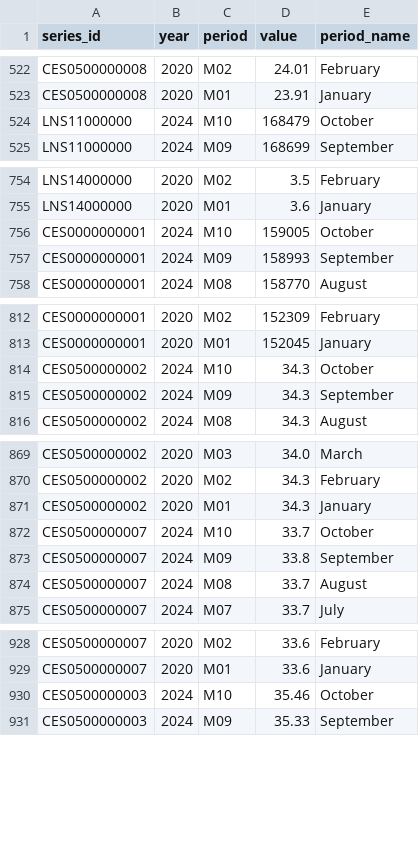
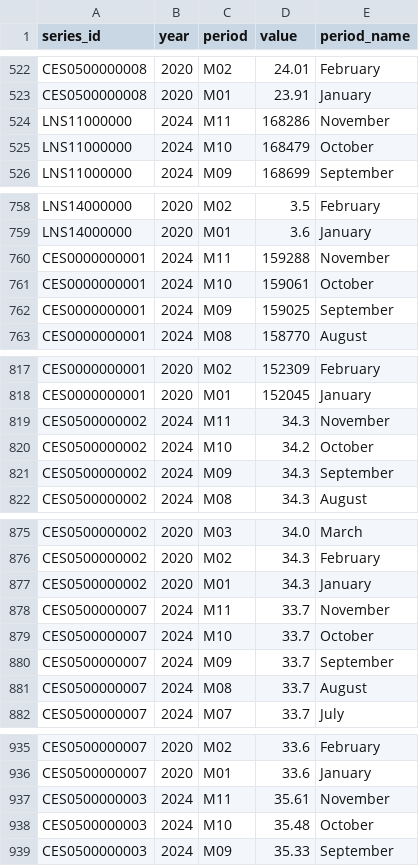
Before and after one commit to msroudsari/BLS-dashboard, a CSV file: bls_data.csv, drawn as a sheet; only a part is shown, gaps mark what is left out; the diff covers the shown part only.

```diff
--- a/bls_data.csv
+++ b/bls_data.csv
@@ -523,2 +523,3 @@ CES0500000008,2020,M02,24.01,February
 CES0500000008,2020,M01,23.91,January
+LNS11000000,2024,M11,168286,November
 LNS11000000,2024,M10,168479,October
@@ -755,4 +759,5 @@ LNS14000000,2020,M02,3.5,February
 LNS14000000,2020,M01,3.6,January
-CES0000000001,2024,M10,159005,October
-CES0000000001,2024,M09,158993,September
+CES0000000001,2024,M11,159288,November
+CES0000000001,2024,M10,159061,October
+CES0000000001,2024,M09,159025,September
 CES0000000001,2024,M08,158770,August
@@ -813,3 +818,4 @@ CES0000000001,2020,M02,152309,February
 CES0000000001,2020,M01,152045,January
-CES0500000002,2024,M10,34.3,October
+CES0500000002,2024,M11,34.3,November
+CES0500000002,2024,M10,34.2,October
 CES0500000002,2024,M09,34.3,September
@@ -871,4 +877,5 @@ CES0500000002,2020,M02,34.3,February
 CES0500000002,2020,M01,34.3,January
+CES0500000007,2024,M11,33.7,November
 CES0500000007,2024,M10,33.7,October
-CES0500000007,2024,M09,33.8,September
+CES0500000007,2024,M09,33.7,September
 CES0500000007,2024,M08,33.7,August
@@ -929,3 +936,4 @@ CES0500000007,2020,M02,33.6,February
 CES0500000007,2020,M01,33.6,January
-CES0500000003,2024,M10,35.46,October
+CES0500000003,2024,M11,35.61,November
+CES0500000003,2024,M10,35.48,October
 CES0500000003,2024,M09,35.33,September
```
Also changed, not shown: 4 added rows elsewhere in this file.
